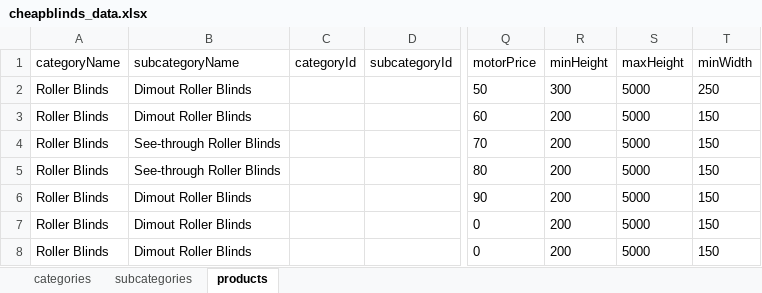
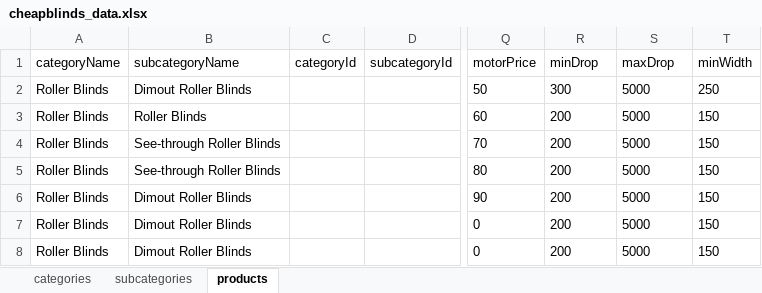
Before and after one commit to Team2Guys/cheapblinds-backend, an Excel workbook: prisma/seed/data/cheapblinds_data.xlsx, sheet products, drawn as a sheet; only a part is shown, gaps mark what is left out; values as stored, in another font and other column widths than the file's, no borders; charts and pictures and table styles not drawn; the diff names each change by its address in the sheet, - before the commit and + after, or states it on an @@ line.

```diff
--- a/prisma/seed/data/cheapblinds_data.xlsx (sheet products)
+++ b/prisma/seed/data/cheapblinds_data.xlsx (sheet products)
-R1: minHeight
+R1: minDrop
-S1: maxHeight
+S1: maxDrop
-B3 (subcategoryName): Dimout Roller Blinds
+B3 (subcategoryName): Roller Blinds
```
Also changed, not shown: 8 other files.
